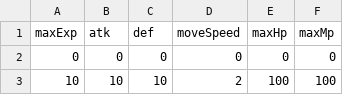
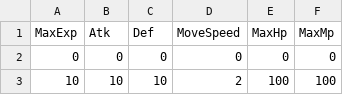
Before and after one commit to chominju/NewNeglectGameUnity2D, a CSV file: NewNeglectGameUnity2D/Assets/Resources/Csv/playerStatData.csv, drawn as a sheet; only a part is shown; removed rows and columns are numbered as before the commit, all else as after; the diff names each change by its address in the sheet, - before the commit and + after, or states it on an @@ line.

```diff
--- a/NewNeglectGameUnity2D/Assets/Resources/Csv/playerStatData.csv
+++ b/NewNeglectGameUnity2D/Assets/Resources/Csv/playerStatData.csv
-row 1: maxExp | atk | def | moveSpeed | maxHp | maxMp
+row 1: MaxExp | Atk | Def | MoveSpeed | MaxHp | MaxMp
```
Also changed, not shown: 45 other files.
